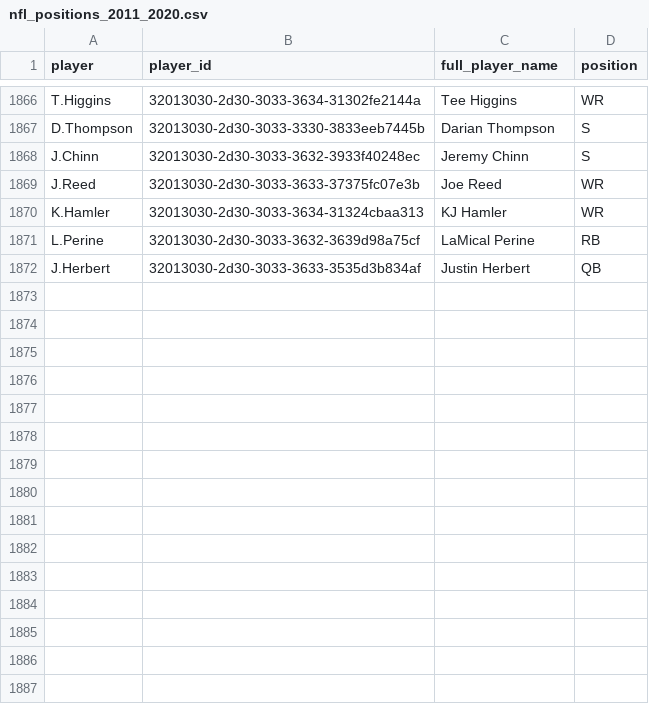
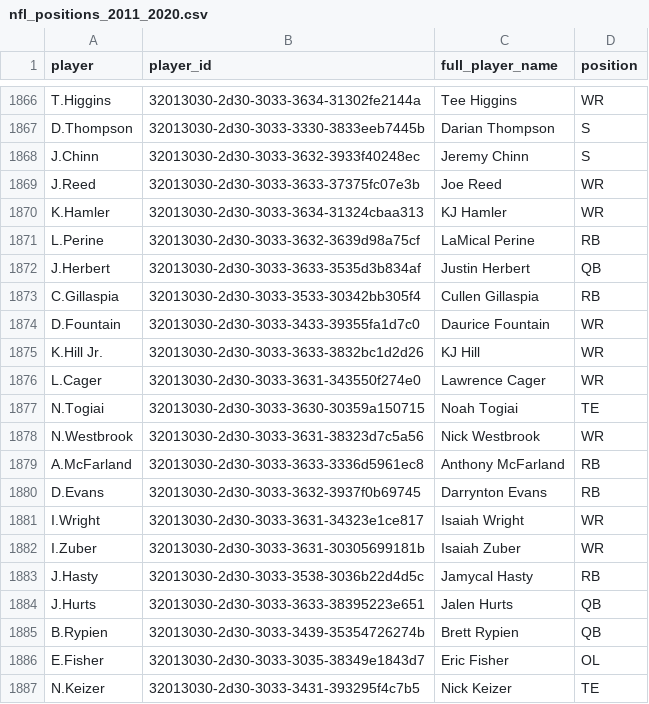
Before and after one commit to samhoppen/NFL_Positions, a CSV file: nfl_positions_2011_2020.csv, drawn as a sheet; only a part is shown, gaps mark what is left out; the diff names each change by its address in the sheet, - before the commit and + after, or states it on an @@ line.

Commit message:
Updated through 2020 Week 3

```diff
--- a/nfl_positions_2011_2020.csv
+++ b/nfl_positions_2011_2020.csv
+row 1873: C.Gillaspia | 32013030-2d30-3033-3533-30342bb305f4 | Cullen Gillaspia | RB
+row 1874: D.Fountain | 32013030-2d30-3033-3433-39355fa1d7c0 | Daurice Fountain | WR
+row 1875: K.Hill Jr. | 32013030-2d30-3033-3633-3832bc1d2d26 | KJ Hill | WR
+row 1876: L.Cager | 32013030-2d30-3033-3631-343550f274e0 | Lawrence Cager | WR
+row 1877: N.Togiai | 32013030-2d30-3033-3630-30359a150715 | Noah Togiai | TE
+row 1878: N.Westbrook | 32013030-2d30-3033-3631-38323d7c5a56 | Nick Westbrook | WR
+row 1879: A.McFarland | 32013030-2d30-3033-3633-3336d5961ec8 | Anthony McFarland | RB
+row 1880: D.Evans | 32013030-2d30-3033-3632-3937f0b69745 | Darrynton Evans | RB
+row 1881: I.Wright | 32013030-2d30-3033-3631-34323e1ce817 | Isaiah Wright | WR
+row 1882: I.Zuber | 32013030-2d30-3033-3631-30305699181b | Isaiah Zuber | WR
+row 1883: J.Hasty | 32013030-2d30-3033-3538-3036b22d4d5c | Jamycal Hasty | RB
+row 1884: J.Hurts | 32013030-2d30-3033-3633-38395223e651 | Jalen Hurts | QB
+row 1885: B.Rypien | 32013030-2d30-3033-3439-35354726274b | Brett Rypien | QB
+row 1886: E.Fisher | 32013030-2d30-3033-3035-38349e1843d7 | Eric Fisher | OL
+row 1887: N.Keizer | 32013030-2d30-3033-3431-393295f4c7b5 | Nick Keizer | TE
```
